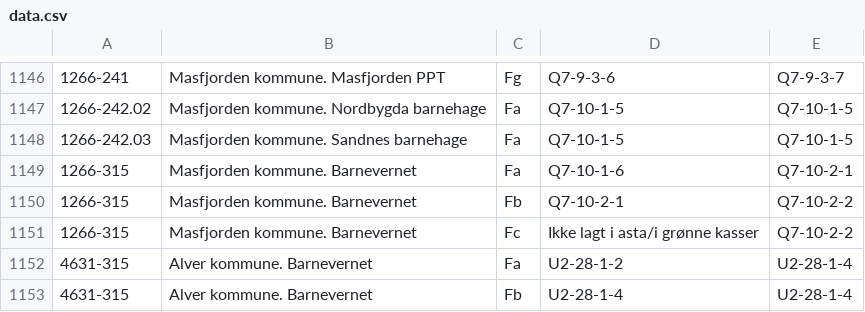
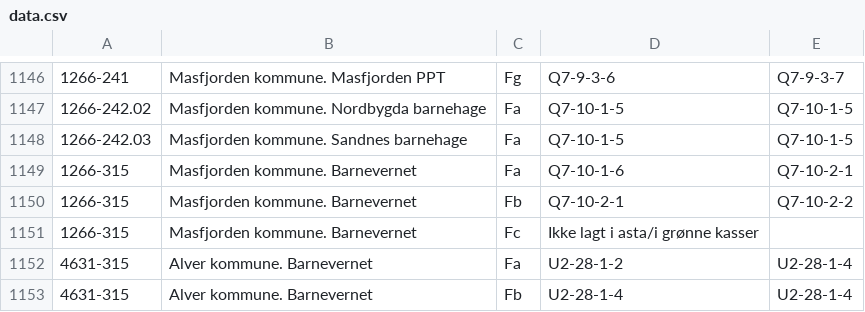
Before and after one commit to kjosaas/Deponika, a CSV file: data.csv, drawn as a sheet; only a part is shown, gaps mark what is left out.

Commit message:
fjernet 1266-315 Fc "til plassering"

```diff
--- a/data.csv
+++ b/data.csv
@@ -1150,3 +1150,3 @@
 1266-315,Masfjorden kommune. Barnevernet,Fb,Q7-10-2-1,Q7-10-2-2
-1266-315,Masfjorden kommune. Barnevernet,Fc,Ikke lagt i asta/i grønne kasser,Q7-10-2-2
+1266-315,Masfjorden kommune. Barnevernet,Fc,Ikke lagt i asta/i grønne kasser,
 4631-315,Alver kommune. Barnevernet,Fa,U2-28-1-2,U2-28-1-4
```
